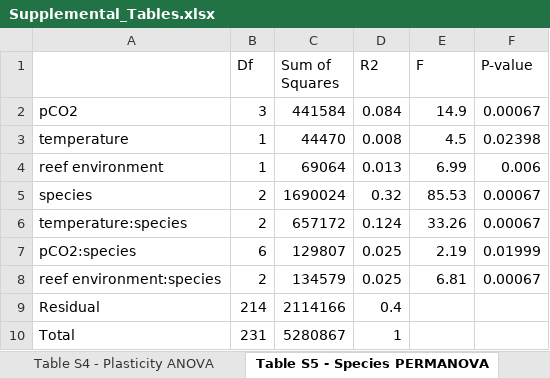
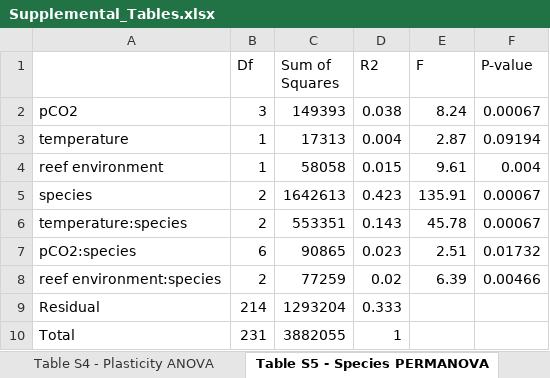
Before and after one commit to seabove7/Bove_CoralPhysiology, an Excel workbook: Data/Supplemental/Supplemental_Tables.xlsx, sheet Table S5 - Species PERMANOVA, drawn as a sheet; values as stored, in another font and other column widths than the file's, no borders; the diff names each change by its address in the sheet, - before the commit and + after, or states it on an @@ line.

```diff
--- a/Data/Supplemental/Supplemental_Tables.xlsx (sheet Table S5 - Species PERMANOVA)
+++ b/Data/Supplemental/Supplemental_Tables.xlsx (sheet Table S5 - Species PERMANOVA)
-C2 (Sum of Squares): 441584
+C2 (Sum of Squares): 149393
-D2 (R2): 0.084
+D2 (R2): 0.038
-E2 (F): 14.9
+E2 (F): 8.24
-C3 (Sum of Squares): 44470
+C3 (Sum of Squares): 17313
-D3 (R2): 0.008
+D3 (R2): 0.004
-E3 (F): 4.5
+E3 (F): 2.87
-F3 (P-value): 0.02398
+F3 (P-value): 0.09194
-C4 (Sum of Squares): 69064
+C4 (Sum of Squares): 58058
-D4 (R2): 0.013
+D4 (R2): 0.015
-E4 (F): 6.99
+E4 (F): 9.61
-F4 (P-value): 0.006
+F4 (P-value): 0.004
-C5 (Sum of Squares): 1690024
+C5 (Sum of Squares): 1642613
-D5 (R2): 0.32
+D5 (R2): 0.423
-E5 (F): 85.53
+E5 (F): 135.91
-C6 (Sum of Squares): 657172
+C6 (Sum of Squares): 553351
-D6 (R2): 0.124
+D6 (R2): 0.143
-E6 (F): 33.26
+E6 (F): 45.78
-C7 (Sum of Squares): 129807
+C7 (Sum of Squares): 90865
-D7 (R2): 0.025
+D7 (R2): 0.023
-E7 (F): 2.19
+E7 (F): 2.51
-F7 (P-value): 0.01999
+F7 (P-value): 0.01732
-C8 (Sum of Squares): 134579
+C8 (Sum of Squares): 77259
-D8 (R2): 0.025
+D8 (R2): 0.02
-E8 (F): 6.81
+E8 (F): 6.39
-F8 (P-value): 0.00067
+F8 (P-value): 0.00466
-C9 (Sum of Squares): 2114166
+C9 (Sum of Squares): 1293204
-D9 (R2): 0.4
+D9 (R2): 0.333
-C10 (Sum of Squares): 5280867
+C10 (Sum of Squares): 3882055
```
Also changed, not shown: sheet Table S2 - PERMANOVA, sheet Table S6 - HostVsymb PERMANOVA, sheet Table S1 - Plasticity AIC, sheet Table S3 - Plasticity GLM, 28 other files.
